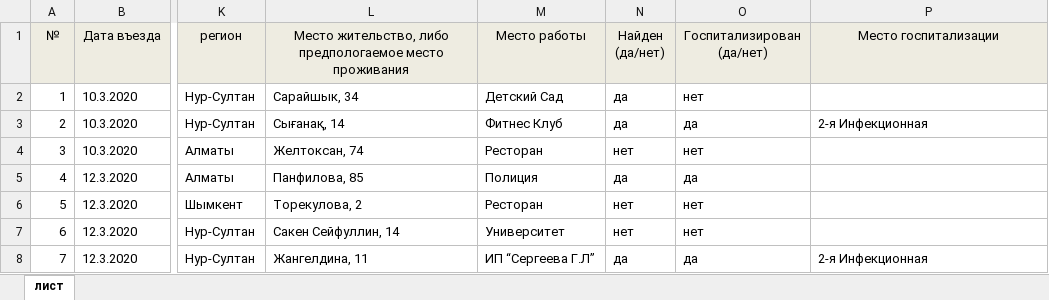
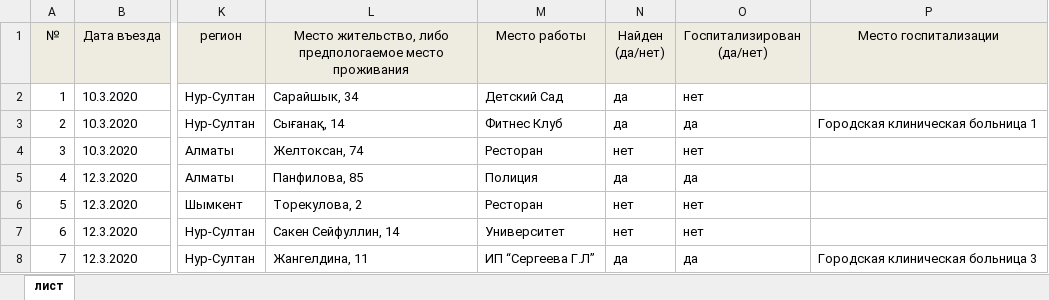
Before and after one commit to sandbernar/corona-prod, an Excel workbook: Приложение 1. Список пассажиров (загрузите, демо).xlsx, sheet лист, drawn as a sheet; only a part is shown, gaps mark what is left out; values as stored, in another font and other column widths than the file's, no borders; charts and pictures not drawn; the diff names each change by its address in the sheet, - before the commit and + after, or states it on an @@ line.

Commit message:
Changed the way .xlsx is parsed

```diff
--- a/Приложение 1. Список пассажиров (загрузите, демо).xlsx (sheet лист)
+++ b/Приложение 1. Список пассажиров (загрузите, демо).xlsx (sheet лист)
-P3 (Место госпитализации): 2-я Инфекционная
+P3 (Место госпитализации): Городская клиническая больница 1
-P8 (Место госпитализации): 2-я Инфекционная
+P8 (Место госпитализации): Городская клиническая больница 3
```
Also changed, not shown: 1 other file.
